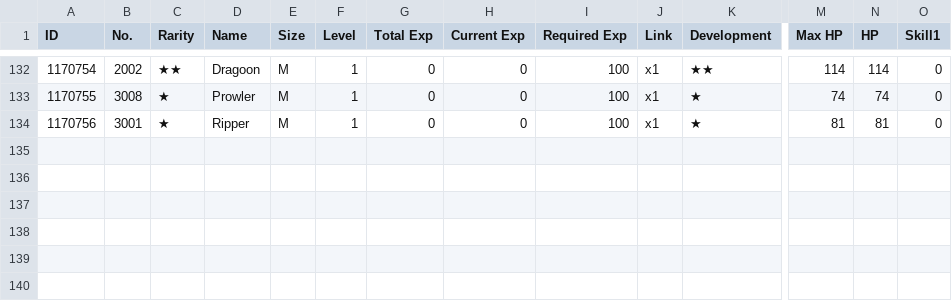
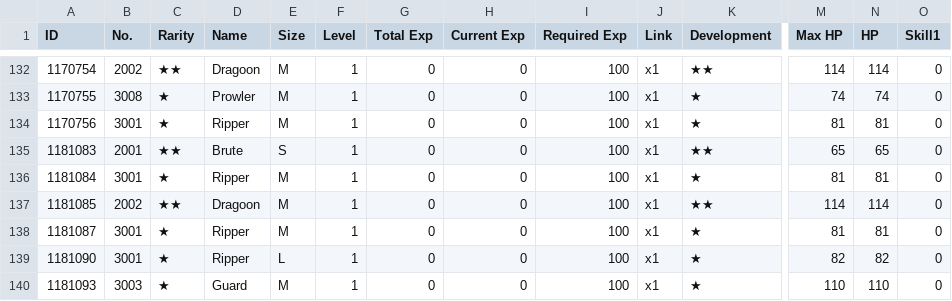
Before and after one commit to m1s3ri/90wish, a CSV file: miseri_34865_coalition_info.csv, drawn as a sheet; only a part is shown, gaps mark what is left out; rows hold the shown columns only; the diff names each change by its address in the sheet, - before the commit and + after, or states it on an @@ line.

```diff
--- a/miseri_34865_coalition_info.csv
+++ b/miseri_34865_coalition_info.csv
+row 135: 1181083 | 2001 | ★★ | Brute | S | 1 | 0 | 0 | 100 | x1 | ★★ | 65 | 65 | 0
+row 136: 1181084 | 3001 | ★ | Ripper | M | 1 | 0 | 0 | 100 | x1 | ★ | 81 | 81 | 0
+row 137: 1181085 | 2002 | ★★ | Dragoon | M | 1 | 0 | 0 | 100 | x1 | ★★ | 114 | 114 | 0
+row 138: 1181087 | 3001 | ★ | Ripper | M | 1 | 0 | 0 | 100 | x1 | ★ | 81 | 81 | 0
+row 139: 1181090 | 3001 | ★ | Ripper | L | 1 | 0 | 0 | 100 | x1 | ★ | 82 | 82 | 0
+row 140: 1181093 | 3003 | ★ | Guard | M | 1 | 0 | 0 | 100 | x1 | ★ | 110 | 110 | 0
```
Also changed, not shown: miseri_34865__theater_optimize_team.csv, miseri_34865__theater_perfect_team.csv, 4 other files.
